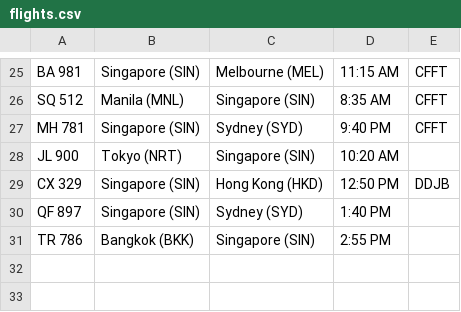
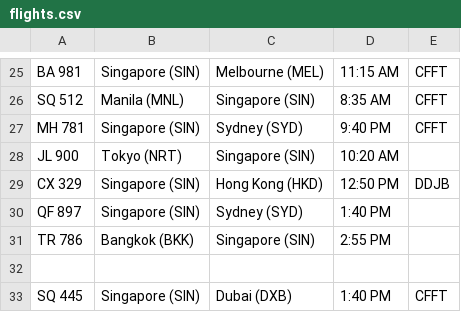
Before and after one commit to rayloveshacking/S10269430_PRG2Assignment, a CSV file: S10269430_PRG2Assignment/S10269430_PRG2Assignment/bin/Debug/net8.0/flights.csv, drawn as a sheet; only a part is shown, gaps mark what is left out.

```diff
--- a/S10269430_PRG2Assignment/S10269430_PRG2Assignment/bin/Debug/net8.0/flights.csv
+++ b/S10269430_PRG2Assignment/S10269430_PRG2Assignment/bin/Debug/net8.0/flights.csv
@@ -31 +31,3 @@ QF 897,Singapore (SIN),Sydney (SYD),1:40 PM,
 TR 786,Bangkok (BKK),Singapore (SIN),2:55 PM,
+
+SQ 445,Singapore (SIN),Dubai (DXB),1:40 PM,CFFT
```
Also changed, not shown: 20 other files.
